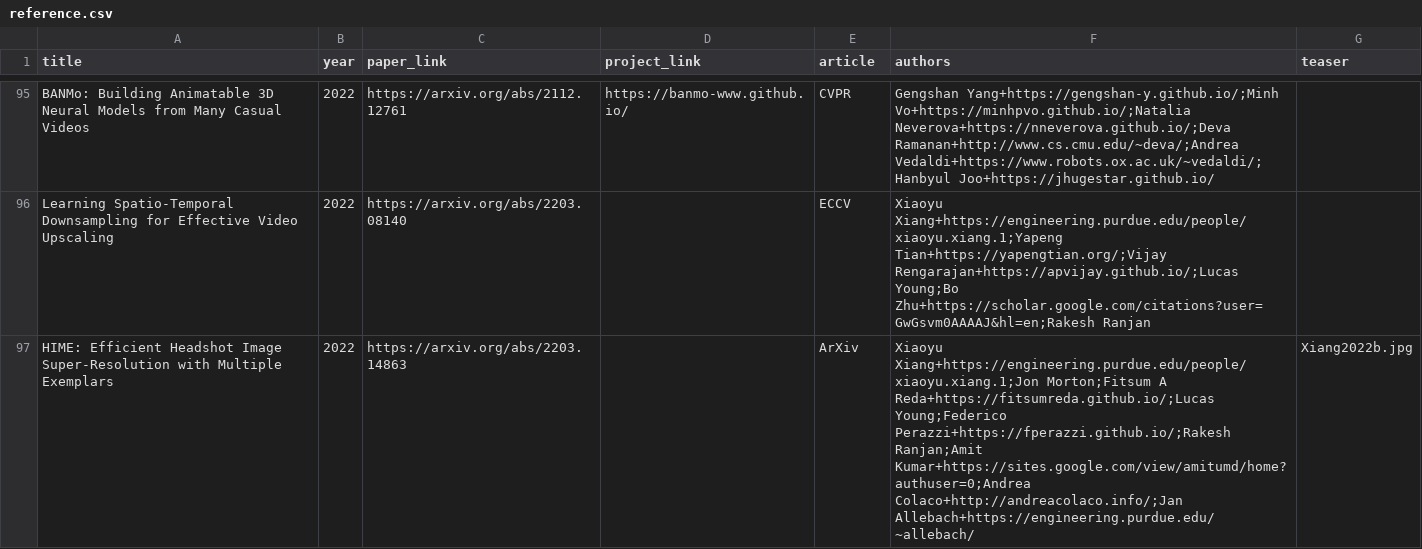
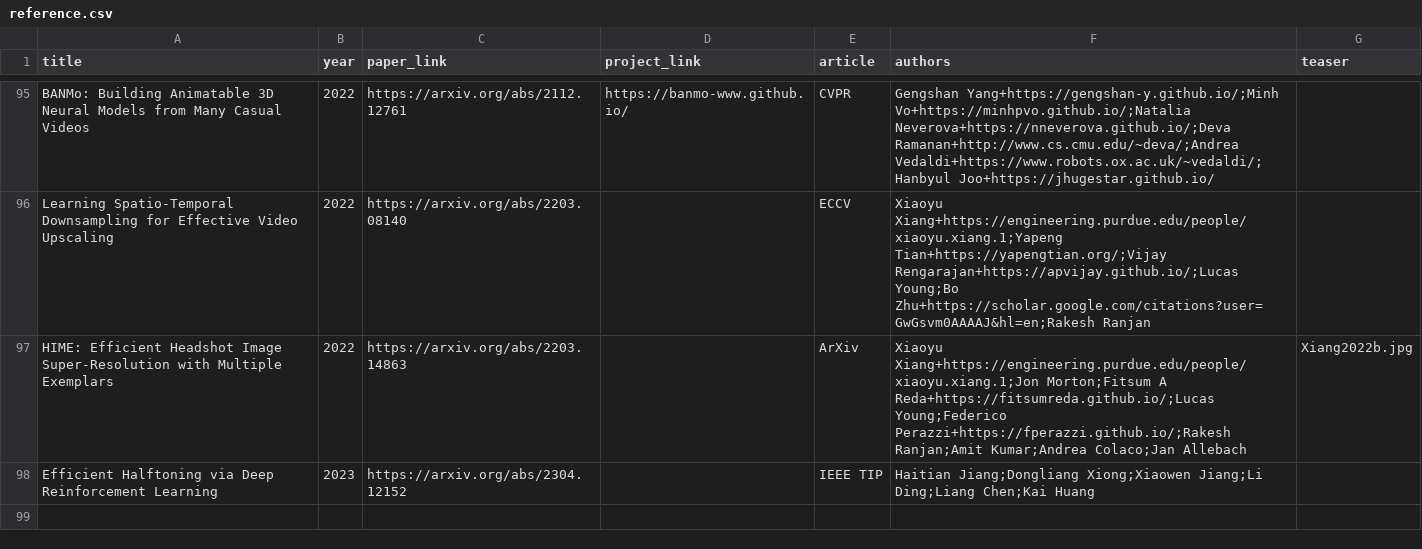
Before and after one commit to junyanz/CatPapers, a CSV file: data/reference.csv, drawn as a sheet; only a part is shown, gaps mark what is left out.

Commit message:
add Jiang2023

```diff
--- a/data/reference.csv
+++ b/data/reference.csv
@@ -97,2 +97,3 @@ BANMo: Building Animatable 3D Neural Models from Many Casual Videos,2022,https:/
 Learning Spatio-Temporal Downsampling for Effective Video Upscaling,2022,https://arxiv.org/abs/2203.08140,,ECCV,Xiaoyu Xiang+https://engineering.purdue.edu/people/xiaoyu.xiang.1;Yapeng Tian+https://yapengtian.org/;Vijay Rengarajan+https://apvijay.github.io/;Lucas Young;Bo Zhu+https://scholar.google.com/citations?user=GwGsvm0AAAAJ&hl=en;Rakesh Ranjan,
-HIME: Efficient Headshot Image Super-Resolution with Multiple Exemplars,2022,https://arxiv.org/abs/2203.14863,,ArXiv,Xiaoyu Xiang+https://engineering.purdue.edu/people/xiaoyu.xiang.1;Jon Morton;Fitsum A Reda+https://fitsumreda.github.io/;Lucas Young;Federico Perazzi+https://fperazzi.github.io/;Rakesh Ranjan;Amit Kumar+https://sites.google.com/view/amitumd/home?authuser=0;Andrea Colaco+http://andreacolaco.info/;Jan Allebach+https://engineering.purdue.edu/~allebach/,Xiang2022b.jpg
+HIME: Efficient Headshot Image Super-Resolution with Multiple Exemplars,2022,https://arxiv.org/abs/2203.14863,,ArXiv,Xiaoyu Xiang+https://engineering.purdue.edu/people/xiaoyu.xiang.1;Jon Morton;Fitsum A Reda+https://fitsumreda.github.io/;Lucas Young;Federico Perazzi+https://fperazzi.github.io/;Rakesh Ranjan;Amit Kumar;Andrea Colaco;Jan Allebach,Xiang2022b.jpg
+Efficient Halftoning via Deep Reinforcement Learning,2023,https://arxiv.org/abs/2304.12152,,IEEE TIP,Haitian Jiang;Dongliang Xiong;Xiaowen Jiang;Li Ding;Liang Chen;Kai Huang,
```
Also changed, not shown: 4 other files.
